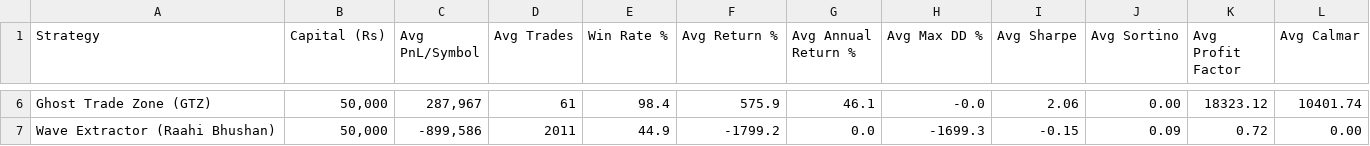
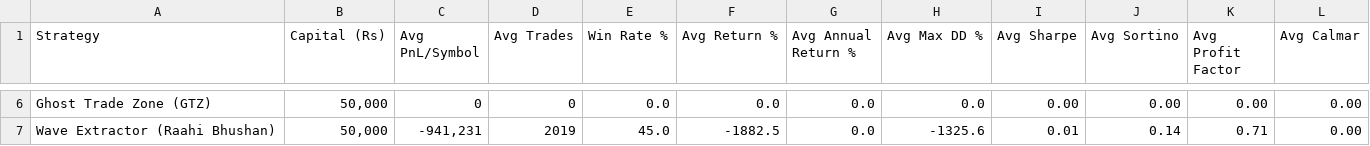
Before and after one commit to voletiramu/survival_strategy, a CSV file: results/equity_strategy_summary.csv, drawn as a sheet; only a part is shown, gaps mark what is left out; the diff covers the shown part only; the diff names each change by its address in the sheet, - before the commit and + after, or states it on an @@ line.

```diff
--- a/results/equity_strategy_summary.csv
+++ b/results/equity_strategy_summary.csv
-C6 (Avg PnL/Symbol): 287,967
+C6 (Avg PnL/Symbol): 0
-D6 (Avg Trades): 61
+D6 (Avg Trades): 0
-E6 (Win Rate %): 98.4
+E6 (Win Rate %): 0.0
-F6 (Avg Return %): 575.9
+F6 (Avg Return %): 0.0
-G6 (Avg Annual Return %): 46.1
+G6 (Avg Annual Return %): 0.0
-H6 (Avg Max DD %): -0.0
+H6 (Avg Max DD %): 0.0
-I6 (Avg Sharpe): 2.06
+I6 (Avg Sharpe): 0.00
-K6 (Avg Profit Factor): 18323.12
+K6 (Avg Profit Factor): 0.00
-L6 (Avg Calmar): 10401.74
+L6 (Avg Calmar): 0.00
-C7 (Avg PnL/Symbol): -899,586
+C7 (Avg PnL/Symbol): -941,231
-D7 (Avg Trades): 2011
+D7 (Avg Trades): 2019
-E7 (Win Rate %): 44.9
+E7 (Win Rate %): 45.0
-F7 (Avg Return %): -1799.2
+F7 (Avg Return %): -1882.5
-H7 (Avg Max DD %): -1699.3
+H7 (Avg Max DD %): -1325.6
-I7 (Avg Sharpe): -0.15
+I7 (Avg Sharpe): 0.01
-J7 (Avg Sortino): 0.09
+J7 (Avg Sortino): 0.14
-K7 (Avg Profit Factor): 0.72
+K7 (Avg Profit Factor): 0.71
```
Also changed, not shown: 1 added row, 1 removed row and 27 edited cells elsewhere in this file, results/combined_results.csv, results/equity_allocation.csv, 17 other files.
